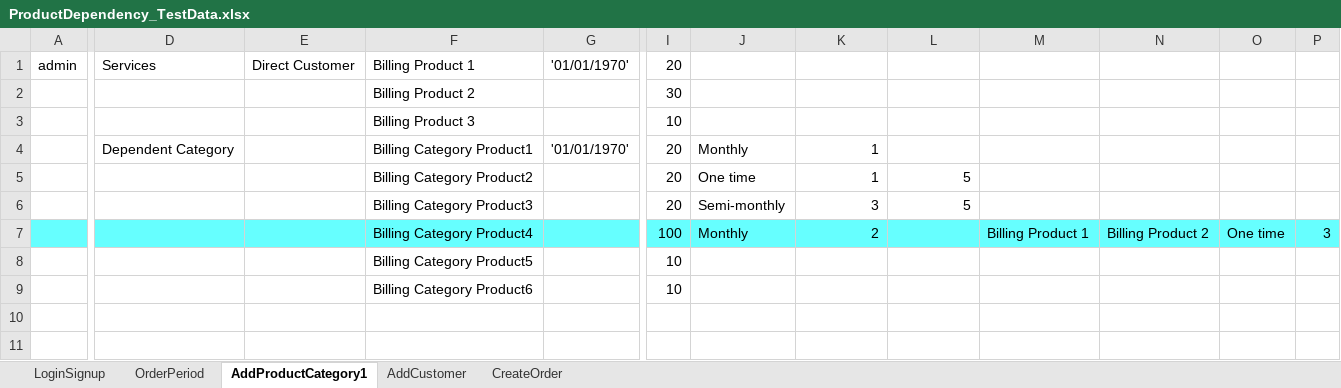
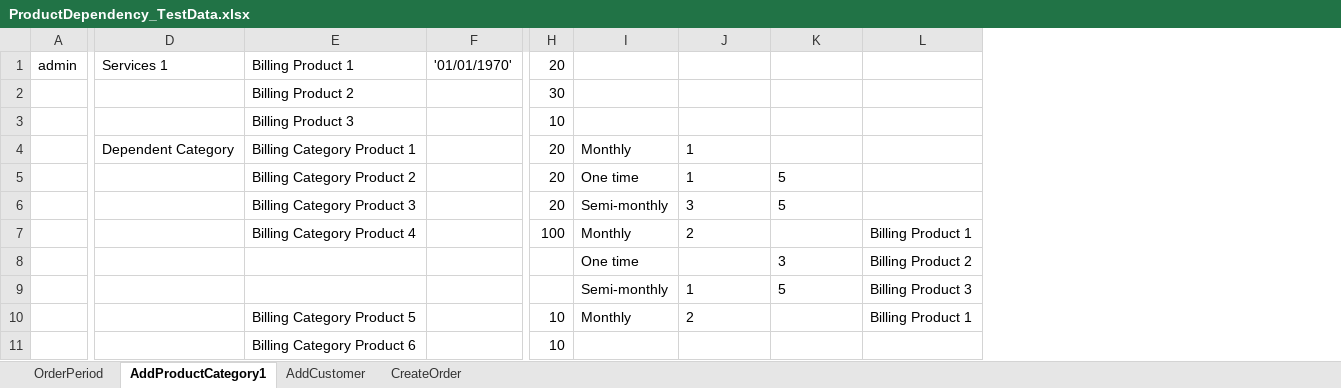
Before and after one commit to indianashu/WDAutomation, an Excel workbook: ProductDependency_TestData.xlsx, sheet AddProductCategory1, drawn as a sheet; only a part is shown, gaps mark what is left out; values as stored, in another font and other column widths than the file's, no borders; removed rows and columns are numbered as before the commit, all else as after; rows hold the shown columns only; the diff covers the shown part only; the diff names each change by its address in the sheet, - before the commit and + after, or states it on an @@ line.

Commit message:
1726/code changes for product dependency test plan

```diff
--- a/ProductDependency_TestData.xlsx (sheet AddProductCategory1)
+++ b/ProductDependency_TestData.xlsx (sheet AddProductCategory1)
-sheet tab: LoginSignup
-column E, row 1: Direct Customer
-column F, rows 1-8: Billing Product 1 | Billing Product 2 | Billing Product 3 | Billing Category Product1 | Billing Category Product2 | Billing Category Product3 | Billing Category Product4 | Billing Category Product5
+column E, rows 1-7: Billing Product 1 | Billing Product 2 | Billing Product 3 | Billing Category Product 1 | Billing Category Product 2 | Billing Category Product 3 | Billing Category Product 4; row 11: Billing Category Product 6
-column N, row 7: Billing Product 2
-column O, row 7: One time
-column P, row 7: 3
-D1: Services
+D1: Services 1
-F4: '01/01/1970'
+F4: (empty)
-J4 alignment: right
+J4 alignment: left
-J5:K6 alignment: right
+J5:K6 alignment: left
-A7:D7 fill: #66FFFF
+A7:D7 fill: none
-F7:L7 fill: #66FFFF
+F7:L7 fill: none
-J7 alignment: right
+J7 alignment: left
+row 8:  |  |  |  |  | One time |  | 3 | Billing Product 2
+row 9:  |  |  |  |  | Semi-monthly | 1 | 5 | Billing Product 3
+row 10:  |  | Billing Category Product 5 |  | 10 | Monthly | 2 |  | Billing Product 1
-row 9:  |  |  | Billing Category Product6 |  | 10
```
Also changed, not shown: cell formats elsewhere in this sheet, sheet CreateOrder, sheet AddCustomer, 5 other files.
